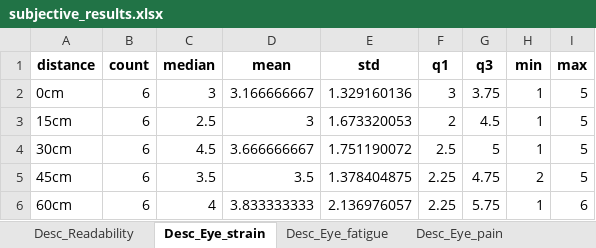
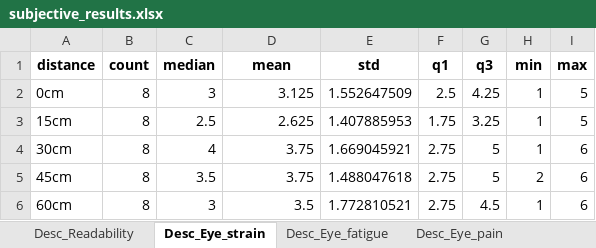
Before and after one commit to toshiki31/midAir_display_image, an Excel workbook: project/files/subjective_results/subjective_results.xlsx, sheet Desc_Eye_strain, drawn as a sheet; values as stored, in another font and other column widths than the file's, no borders; the diff names each change by its address in the sheet, - before the commit and + after, or states it on an @@ line.

```diff
--- a/project/files/subjective_results/subjective_results.xlsx (sheet Desc_Eye_strain)
+++ b/project/files/subjective_results/subjective_results.xlsx (sheet Desc_Eye_strain)
-B2:B6 (count): 6
+B2:B6 (count): 8
-D2 (mean): 3.166666667
+D2 (mean): 3.125
-E2 (std): 1.329160136
+E2 (std): 1.552647509
-F2 (q1): 3
+F2 (q1): 2.5
-G2 (q3): 3.75
+G2 (q3): 4.25
-D3 (mean): 3
+D3 (mean): 2.625
-E3 (std): 1.673320053
+E3 (std): 1.407885953
-F3 (q1): 2
+F3 (q1): 1.75
-G3 (q3): 4.5
+G3 (q3): 3.25
-C4 (median): 4.5
+C4 (median): 4
-D4 (mean): 3.666666667
+D4 (mean): 3.75
-E4 (std): 1.751190072
+E4 (std): 1.669045921
-F4 (q1): 2.5
+F4 (q1): 2.75
-I4:I5 (max): 5
+I4:I5 (max): 6
-D5 (mean): 3.5
+D5 (mean): 3.75
-E5 (std): 1.378404875
+E5 (std): 1.488047618
-F5:F6 (q1): 2.25
+F5:F6 (q1): 2.75
-G5 (q3): 4.75
+G5 (q3): 5
-C6 (median): 4
+C6 (median): 3
-D6 (mean): 3.833333333
+D6 (mean): 3.5
-E6 (std): 2.136976057
+E6 (std): 1.772810521
-G6 (q3): 5.75
+G6 (q3): 4.5
```
Also changed, not shown: sheet Normality_Tests, sheet PostHoc_Readability, sheet Desc_Eye_dryness, sheet Desc_Blurred_vision, sheet Desc_Eye_fatigue, sheet Desc_Readability, 2 more sheets, other sheet tabs, project/files/anova_results/statistical_results.xlsx, project/files/friedman_results/friedman_results.xlsx, 49 other files.
